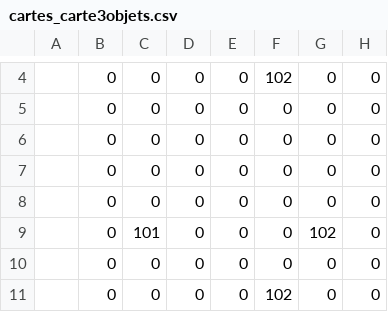
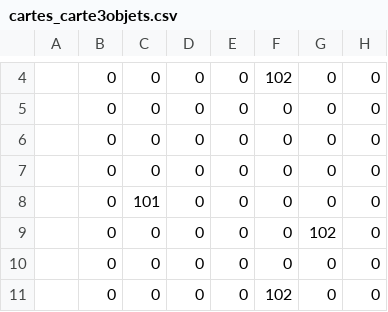
Before and after one commit to AmineKheldouni/Tower-Defense, a CSV file: cartes_carte3objets.csv, drawn as a sheet; only a part is shown, gaps mark what is left out; the diff names each change by its address in the sheet, - before the commit and + after, or states it on an @@ line.

```diff
--- a/cartes_carte3objets.csv
+++ b/cartes_carte3objets.csv
-C8: 0
+C8: 101
-C9: 101
+C9: 0
```
Also changed, not shown: cartes_carte3.csv, 3 other files.
